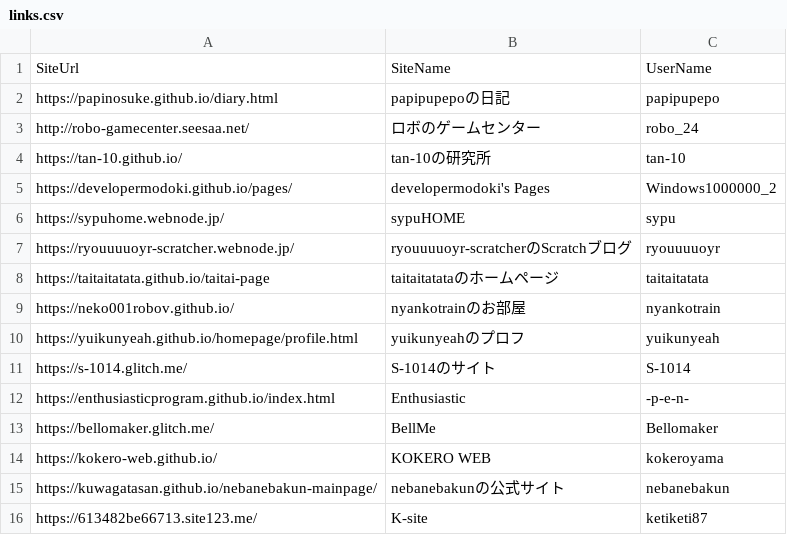
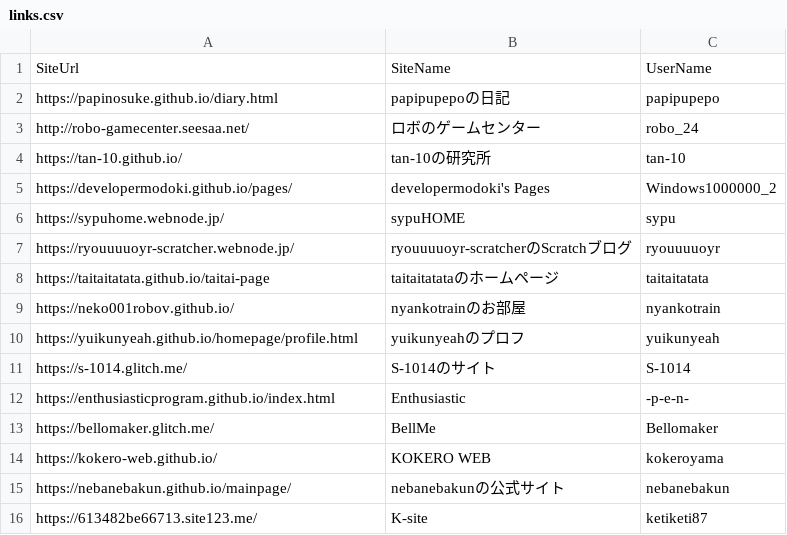
Before and after one commit to Poteto143/Poteto143s_diary, a CSV file: _data/links.csv, drawn as a sheet.

Commit message:
nebanebakunさんの相互リンクを更新

```diff
--- a/_data/links.csv
+++ b/_data/links.csv
@@ -14,3 +14,3 @@ https://bellomaker.glitch.me/,BellMe,Bellomaker
 https://kokero-web.github.io/,KOKERO WEB,kokeroyama
-https://kuwagatasan.github.io/nebanebakun-mainpage/,nebanebakunの公式サイト,nebanebakun
+https://nebanebakun.github.io/mainpage/,nebanebakunの公式サイト,nebanebakun
 https://613482be66713.site123.me/,K-site,ketiketi87
```
Also changed, not shown: 1 other file.
